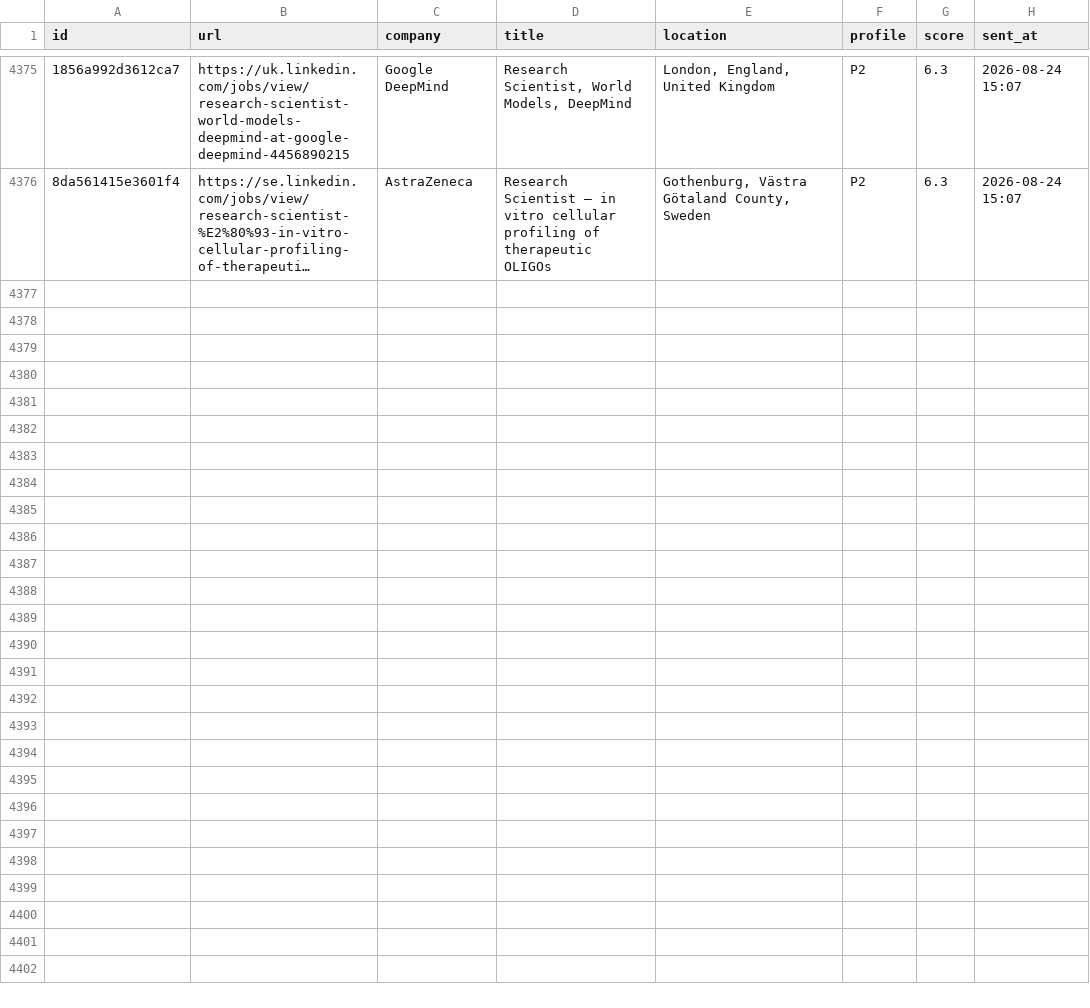
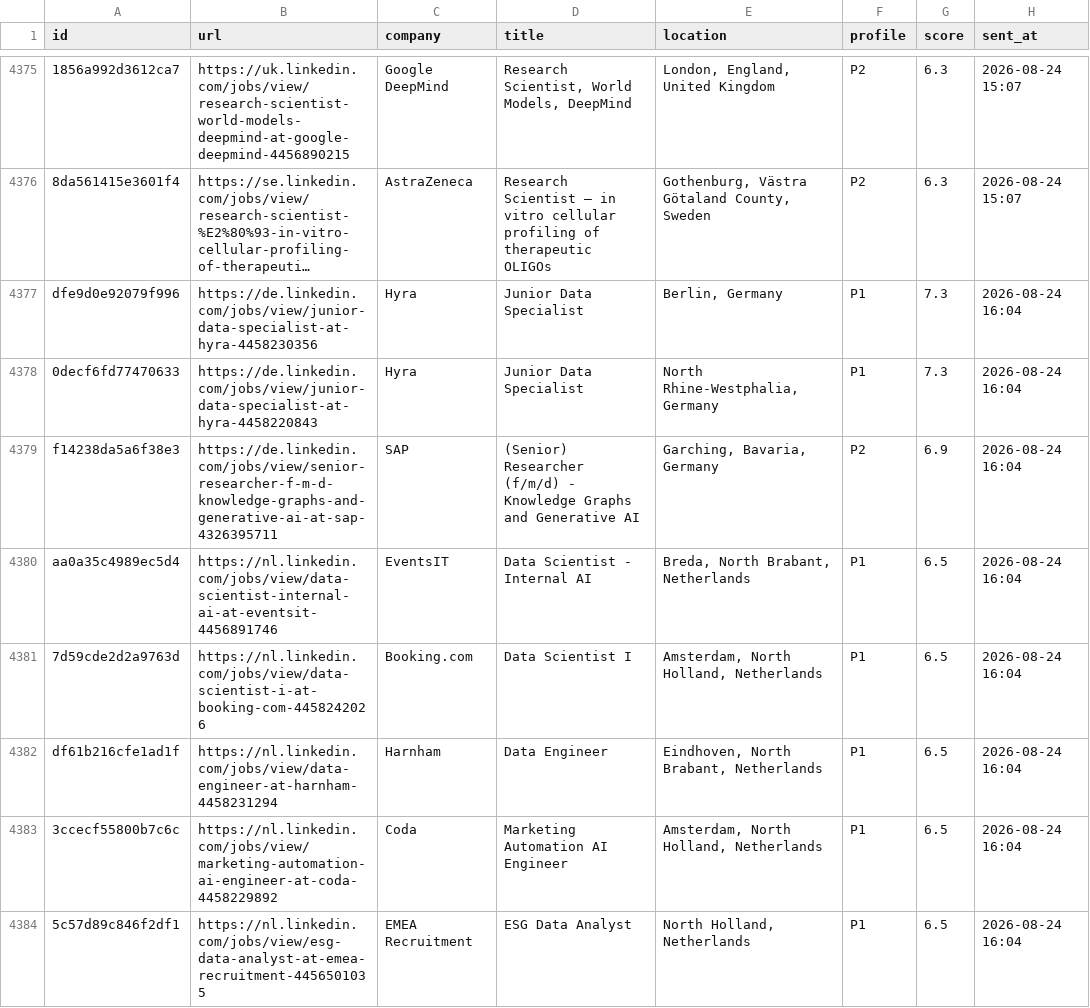
Before and after one commit to semihalperdundar/career-ops-agent, a TSV file: data/telegram-sent.tsv, drawn as a sheet; only a part is shown, gaps mark what is left out; long unchanged cells end in …; the diff covers the shown part only; the diff names each change by its address in the sheet, - before the commit and + after, or states it on an @@ line.

```diff
--- a/data/telegram-sent.tsv
+++ b/data/telegram-sent.tsv
+row 4377: dfe9d0e92079f996 | https://de.linkedin.com/jobs/view/junior-data-specialist-at-hyra-4458230356 | Hyra | Junior Data Specialist | Berlin, Germany | P1 | 7.3 | 2026-08-24 16:04
+row 4378: 0decf6fd77470633 | https://de.linkedin.com/jobs/view/junior-data-specialist-at-hyra-4458220843 | Hyra | Junior Data Specialist | North Rhine-Westphalia, Germany | P1 | 7.3 | 2026-08-24 16:04
+row 4379: f14238da5a6f38e3 | https://de.linkedin.com/jobs/view/senior-researcher-f-m-d-knowledge-graphs-and-generative-ai-at-sap-4326395711 | SAP | (Senior) Researcher (f/m/d) - Knowledge Graphs and Generative AI | Garching, Bavaria, Germany | P2 | 6.9 | 2026-08-24 16:04
+row 4380: aa0a35c4989ec5d4 | https://nl.linkedin.com/jobs/view/data-scientist-internal-ai-at-eventsit-4456891746 | EventsIT | Data Scientist - Internal AI | Breda, North Brabant, Netherlands | P1 | 6.5 | 2026-08-24 16:04
+row 4381: 7d59cde2d2a9763d | https://nl.linkedin.com/jobs/view/data-scientist-i-at-booking-com-4458242026 | Booking.com | Data Scientist I | Amsterdam, North Holland, Netherlands | P1 | 6.5 | 2026-08-24 16:04
+row 4382: df61b216cfe1ad1f | https://nl.linkedin.com/jobs/view/data-engineer-at-harnham-4458231294 | Harnham | Data Engineer | Eindhoven, North Brabant, Netherlands | P1 | 6.5 | 2026-08-24 16:04
+row 4383: 3ccecf55800b7c6c | https://nl.linkedin.com/jobs/view/marketing-automation-ai-engineer-at-coda-4458229892 | Coda | Marketing Automation AI Engineer | Amsterdam, North Holland, Netherlands | P1 | 6.5 | 2026-08-24 16:04
+row 4384: 5c57d89c846f2df1 | https://nl.linkedin.com/jobs/view/esg-data-analyst-at-emea-recruitment-4456501035 | EMEA Recruitment | ESG Data Analyst | North Holland, Netherlands | P1 | 6.5 | 2026-08-24 16:04
```
Also changed, not shown: 7 added rows elsewhere in this file, data/telegram-archive.tsv, 2 other files.
